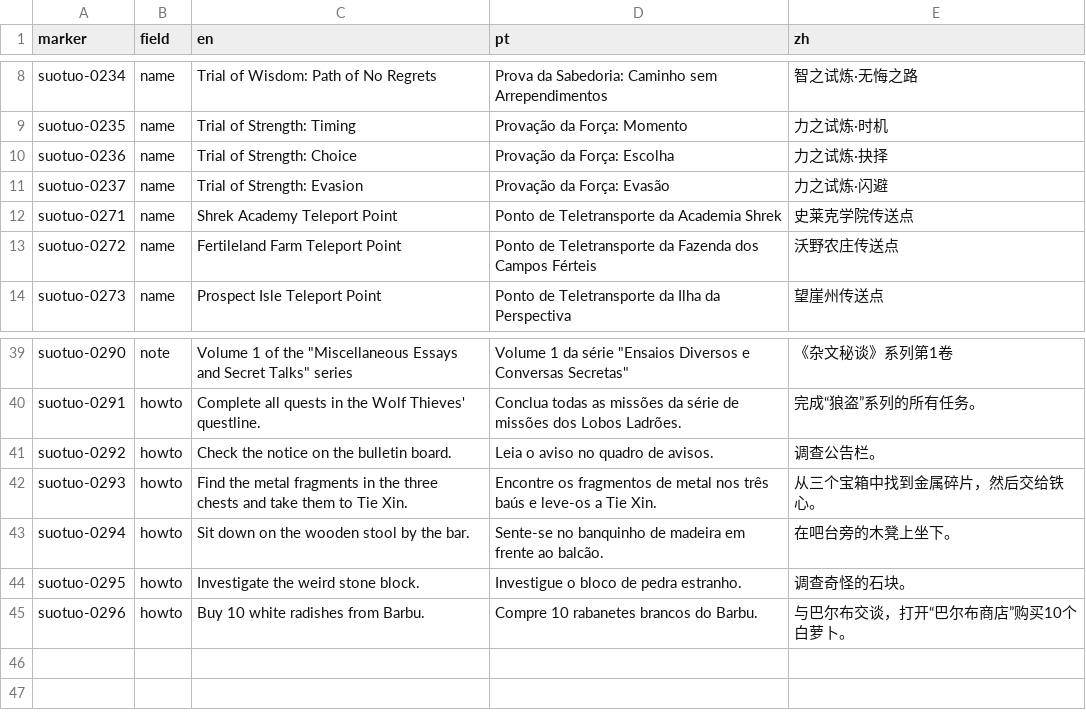
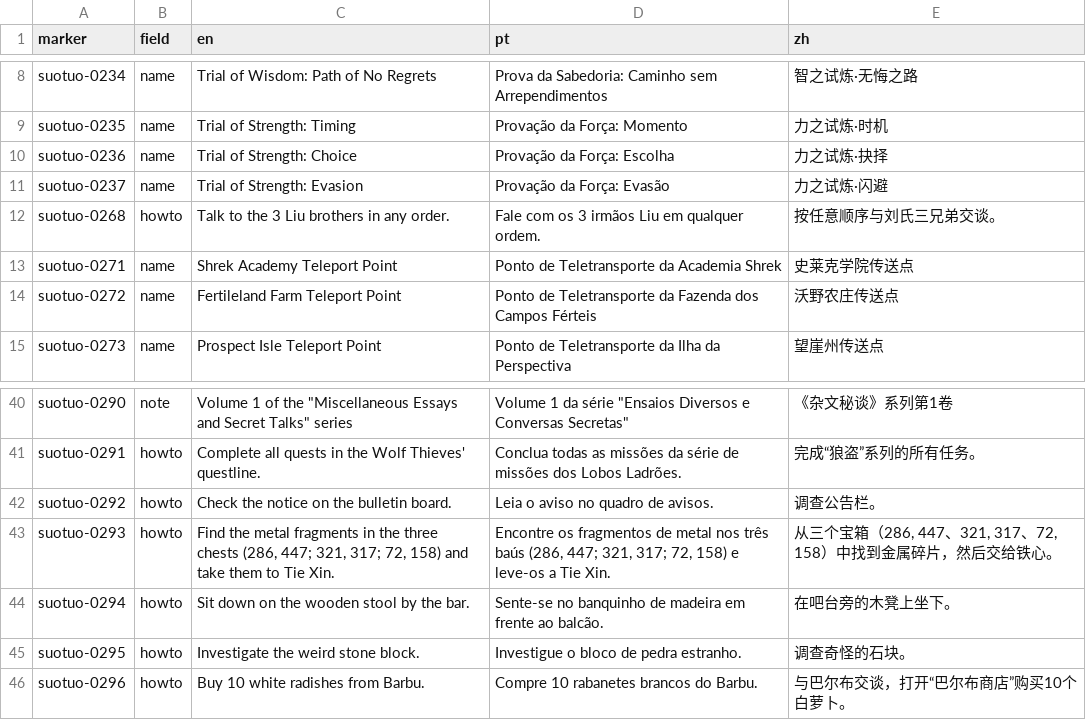
Before and after one commit to gnbezerra/soul-land-map, a CSV file: data/src/suotuo/marker_texts.csv, drawn as a sheet; only a part is shown, gaps mark what is left out.

Commit message:
Add howtos to a couple Suotuo encounters

```diff
--- a/data/src/suotuo/marker_texts.csv
+++ b/data/src/suotuo/marker_texts.csv
@@ -11,2 +11,3 @@ suotuo-0236,name,Trial of Strength: Choice,Provação da Força: Escolha,力之
 suotuo-0237,name,Trial of Strength: Evasion,Provação da Força: Evasão,力之试炼·闪避
+suotuo-0268,howto,Talk to the 3 Liu brothers in any order.,Fale com os 3 irmãos Liu em qualquer ordem.,按任意顺序与刘氏三兄弟交谈。
 suotuo-0271,name,Shrek Academy Teleport Point,Ponto de Teletransporte da Academia Shrek,史莱克学院传送点
@@ -41,3 +42,3 @@ suotuo-0291,howto,Complete all quests in the Wolf Thieves' questline.,Conclua to
 suotuo-0292,howto,Check the notice on the bulletin board.,Leia o aviso no quadro de avisos.,调查公告栏。
-suotuo-0293,howto,Find the metal fragments in the three chests and take them to Tie Xin.,Encontre os fragmentos de metal nos três baús e leve-os a Tie Xin.,从三个宝箱中找到金属碎片，然后交给铁心。
+suotuo-0293,howto,"Find the metal fragments in the three chests (286, 447; 321, 317; 72, 158) and take them to Tie Xin.","Encontre os fragmentos de metal nos três baús (286, 447; 321, 317; 72, 158) e leve-os a Tie Xin.","从三个宝箱（286, 447、321, 317、72, 158）中找到金属碎片，然后交给铁心。"
 suotuo-0294,howto,Sit down on the wooden stool by the bar.,Sente-se no banquinho de madeira em frente ao balcão.,在吧台旁的木凳上坐下。
```
Also changed, not shown: 3 other files.
